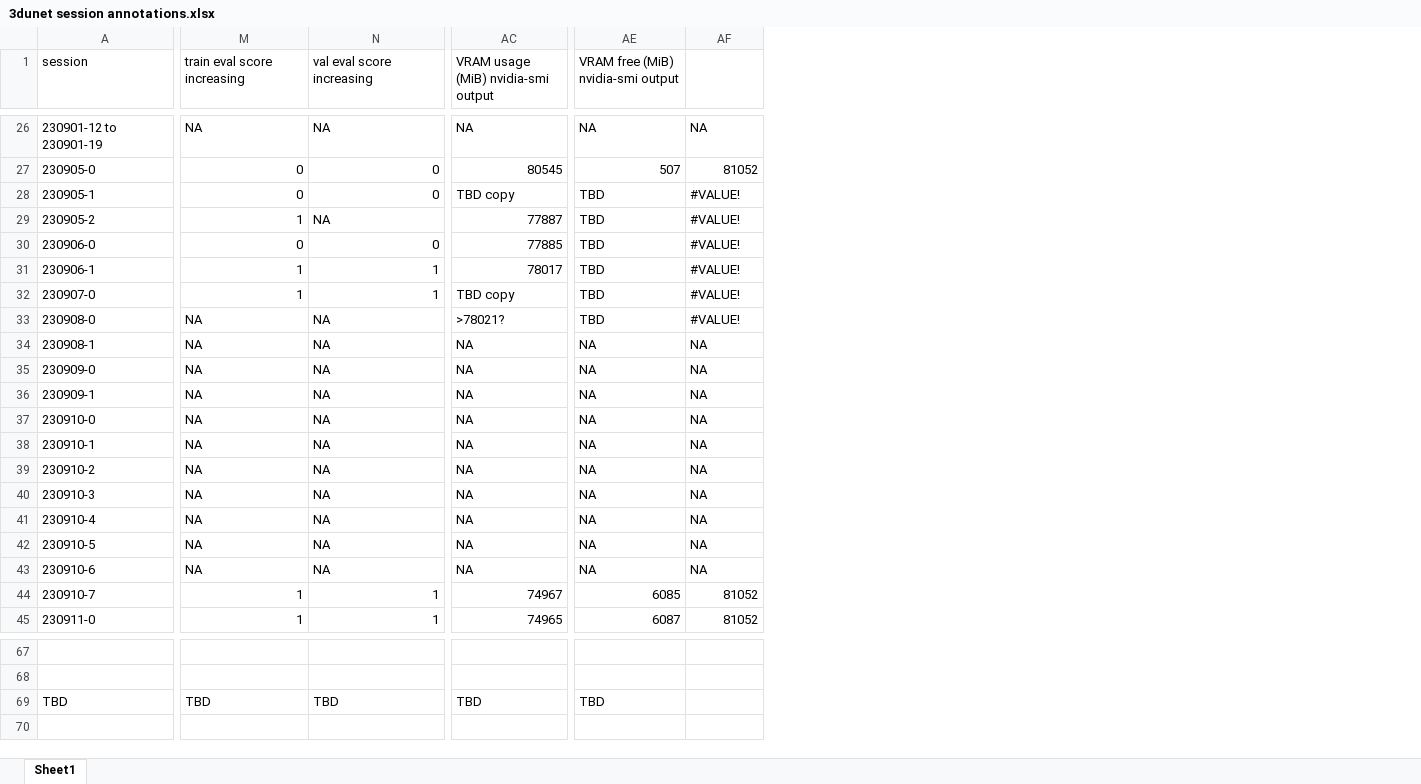
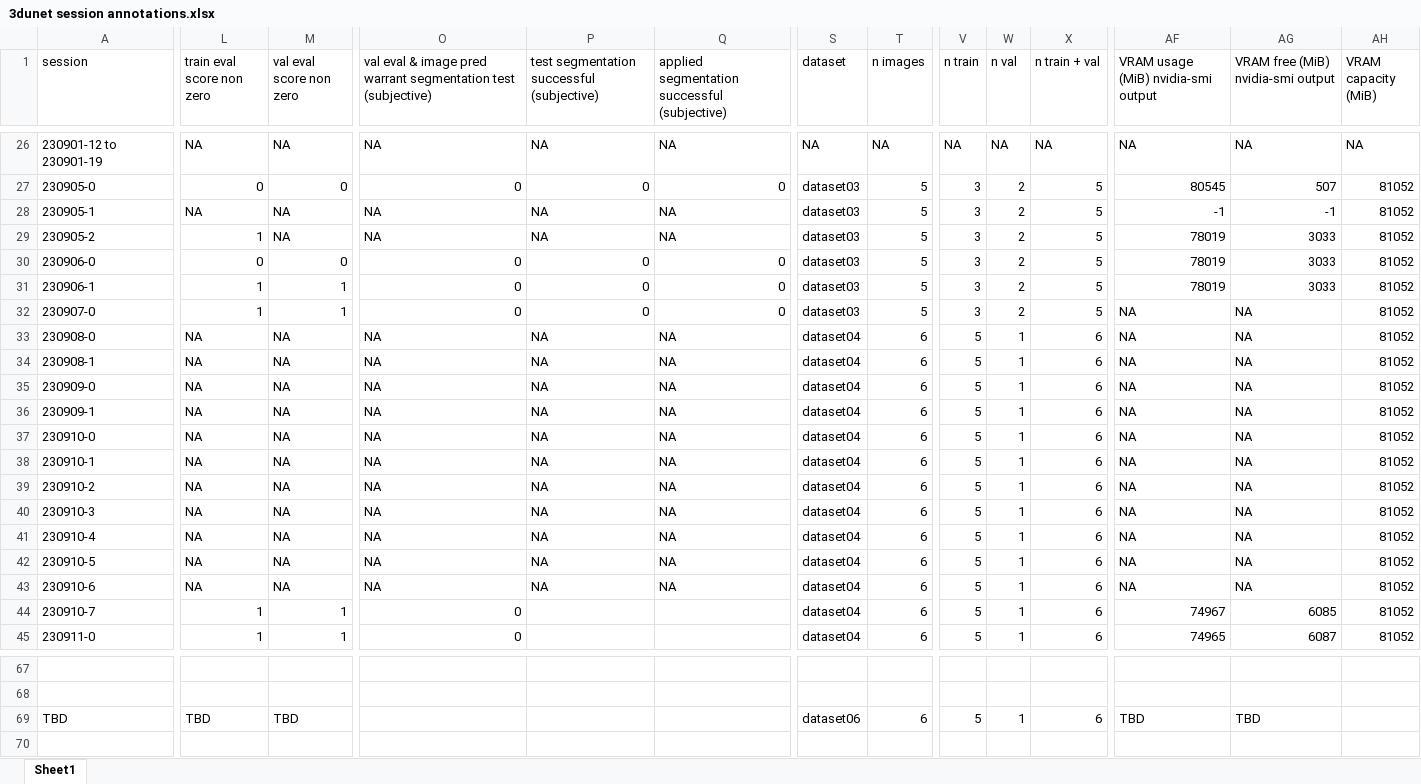
Before and after one commit to radRoy/cloud, an Excel workbook: 3dunet session annotations.xlsx, sheet Sheet1, drawn as a sheet; only a part is shown, gaps mark what is left out; values as stored, in another font and other column widths than the file's, no cell formats; addresses are those after the commit; the diff covers the shown part only; the diff names each change by its address in the sheet, - before the commit and + after, or states it on an @@ line.

Commit message:
complete 3dunet table

```diff
--- a/3dunet session annotations.xlsx (sheet Sheet1)
+++ b/3dunet session annotations.xlsx (sheet Sheet1)
+column L (train eval score non zero), rows 26-45: NA | 0 | NA | 1 | 0 | 1 | 1 | NA | NA | NA | NA | NA | NA | NA | NA | NA | NA | NA | 1 | 1; row 69: TBD
+column M (val eval score non zero), rows 26-45: NA | 0 | NA | NA | 0 | 1 | 1 | NA | NA | NA | NA | NA | NA | NA | NA | NA | NA | NA | 1 | 1; row 69: TBD
+column O, row 1: val eval & image pred warrant segmentation test (subjective); rows 26-45: NA | 0 | NA | NA | 0 | 0 | 0 | NA | NA | NA | NA | NA | NA | NA | NA | NA | NA | NA | 0 | 0
@@ column S (dataset) unhidden, rows 26-45: NA | dataset03 | dataset03 | dataset03 | dataset03 | dataset03 | dataset03 | dataset04 | dataset04 | dataset04 | dataset04 | dataset04 | dataset04 | dataset04 | dataset04 | dataset04 | dataset04 | dataset04 | dataset04 | dataset04; row 69: dataset06 @@
@@ column T (n images) unhidden, rows 26-45: NA | 5 | 5 | 5 | 5 | 5 | 5 | 6 | 6 | 6 | 6 | 6 | 6 | 6 | 6 | 6 | 6 | 6 | 6 | 6; row 69: 6 @@
@@ column V (n train) unhidden, rows 26-45: NA | 3 | 3 | 3 | 3 | 3 | 3 | 5 | 5 | 5 | 5 | 5 | 5 | 5 | 5 | 5 | 5 | 5 | 5 | 5; row 69: 5 @@
@@ column W (n val) unhidden, rows 26-45: NA | 2 | 2 | 2 | 2 | 2 | 2 | 1 | 1 | 1 | 1 | 1 | 1 | 1 | 1 | 1 | 1 | 1 | 1 | 1; row 69: 1 @@
@@ column X (n train + val) unhidden, rows 26-45: NA | 5 | 5 | 5 | 5 | 5 | 5 | 6 | 6 | 6 | 6 | 6 | 6 | 6 | 6 | 6 | 6 | 6 | 6 | 6; row 69: 6 @@
-P1: train eval score increasing
+P1: test segmentation successful (subjective)
-Q1: val eval score increasing
+Q1: applied segmentation successful (subjective)
-AH1: (empty)
+AH1: VRAM capacity (MiB)
-P28: 0
+P28: NA
-Q28: 0
+Q28: NA
-AF28: TBD copy
+AF28: -1
-AG28: TBD
+AG28: -1
-AH28:AH33 (VRAM capacity (MiB)): #VALUE!
+AH28:AH33 (VRAM capacity (MiB)): 81052
-P29: 1
+P29: NA
-AF29: 77887
+AF29: 78019
-AG29:AG31: TBD
+AG29:AG31: 3033
-AF30: 77885
+AF30: 78019
-P31:P32: 1
+P31:P32: 0
-Q31:Q32: 1
+Q31:Q32: 0
-AF31: 78017
+AF31: 78019
-AF32: TBD copy
+AF32: NA
-AG32:AG33: TBD
+AG32:AG33: NA
-AF33: >78021?
+AF33: NA
-AH34:AH43 (VRAM capacity (MiB)): NA
+AH34:AH43 (VRAM capacity (MiB)): 81052
-P44:P45: 1
+P44:P45: (empty)
-Q44:Q45: 1
+Q44:Q45: (empty)
-P69: TBD
+P69: (empty)
-Q69: TBD
+Q69: (empty)
```
Also changed, not shown: 11 added columns, 6 removed columns and 195 edited cells elsewhere in this sheet, cell formats, formulas that keep their value, hidden cells.
